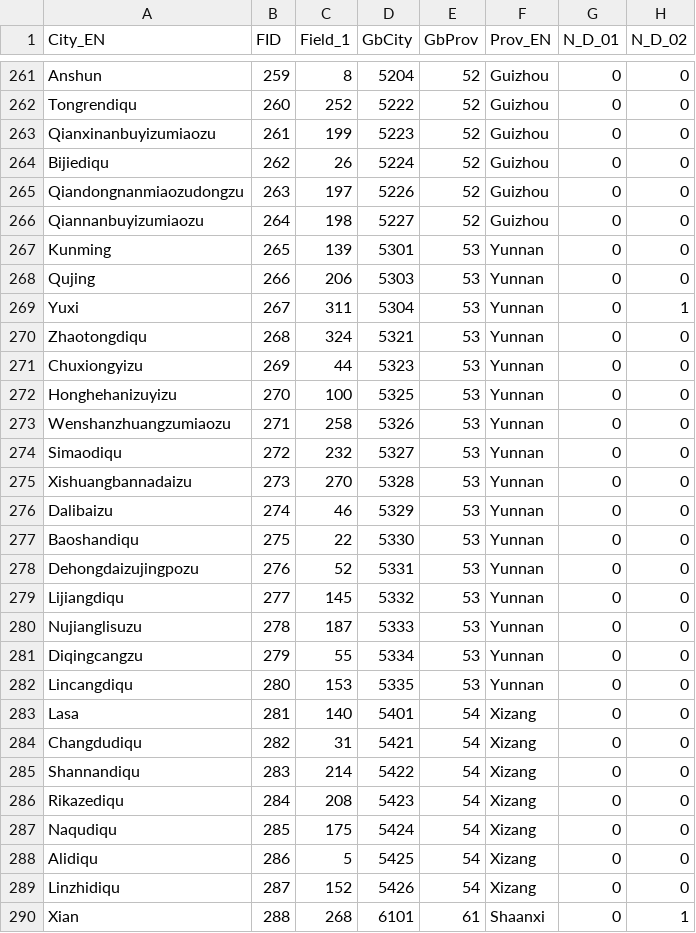
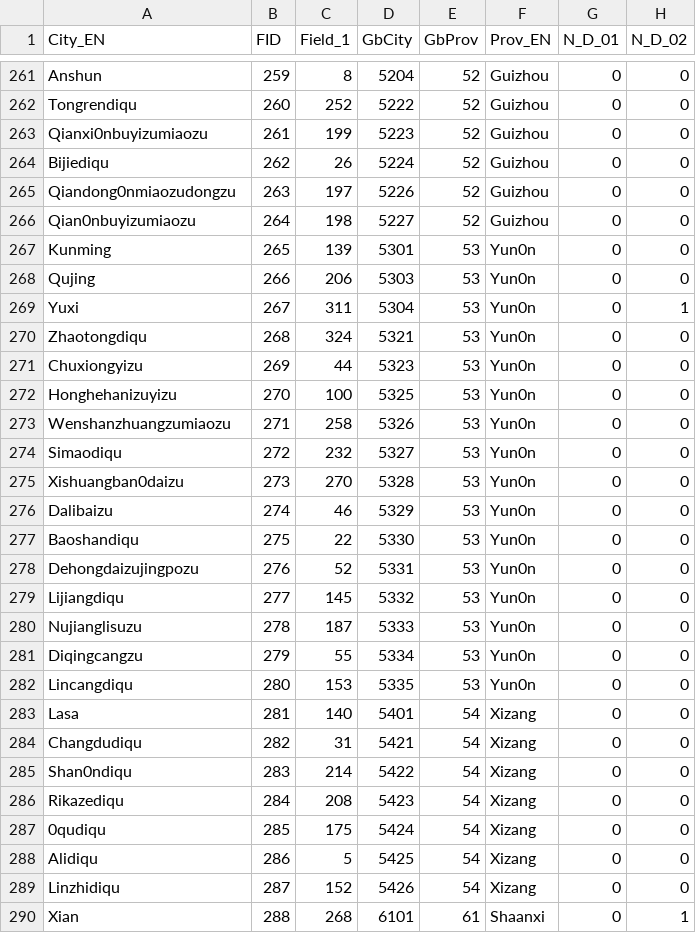
Before and after one commit to IvyHau/IS415-Geovid_China, a CSV file: data/aspatial/City_Death_0115_1010.csv, drawn as a sheet; only a part is shown, gaps mark what is left out; the diff covers the shown part only; the diff names each change by its address in the sheet, - before the commit and + after, or states it on an @@ line.

```diff
--- a/data/aspatial/City_Death_0115_1010.csv
+++ b/data/aspatial/City_Death_0115_1010.csv
-A263 (City_EN): Qianxinanbuyizumiaozu
+A263 (City_EN): Qianxi0nbuyizumiaozu
-A265 (City_EN): Qiandongnanmiaozudongzu
+A265 (City_EN): Qiandong0nmiaozudongzu
-A266 (City_EN): Qiannanbuyizumiaozu
+A266 (City_EN): Qian0nbuyizumiaozu
-F267:F282 (Prov_EN): Yunnan
+F267:F282 (Prov_EN): Yun0n
-A275 (City_EN): Xishuangbannadaizu
+A275 (City_EN): Xishuangban0daizu
-A285 (City_EN): Shannandiqu
+A285 (City_EN): Shan0ndiqu
-A287 (City_EN): Naqudiqu
+A287 (City_EN): 0qudiqu
```
Also changed, not shown: 1 added row, 1 removed row and 104 edited cells elsewhere in this file.
